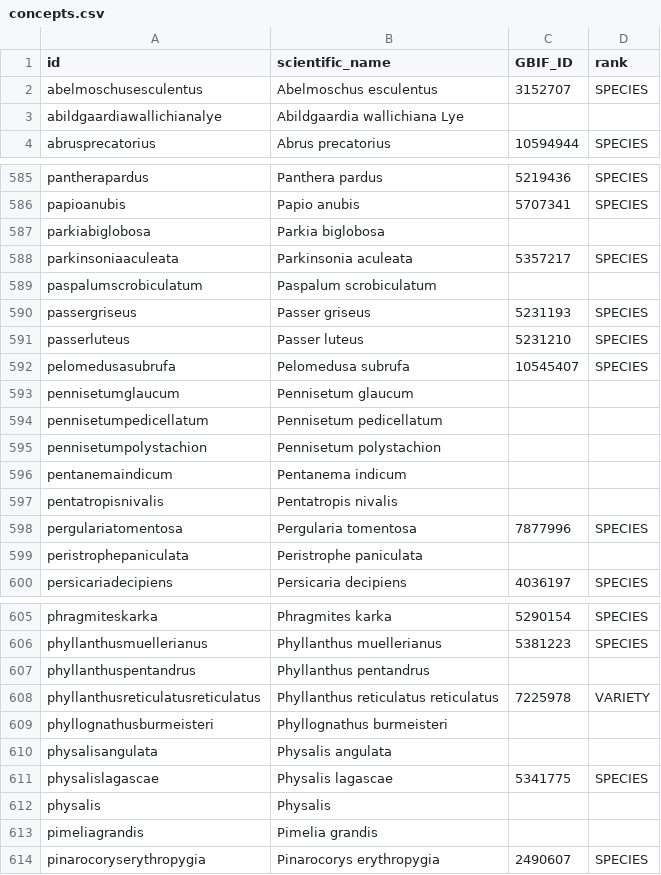
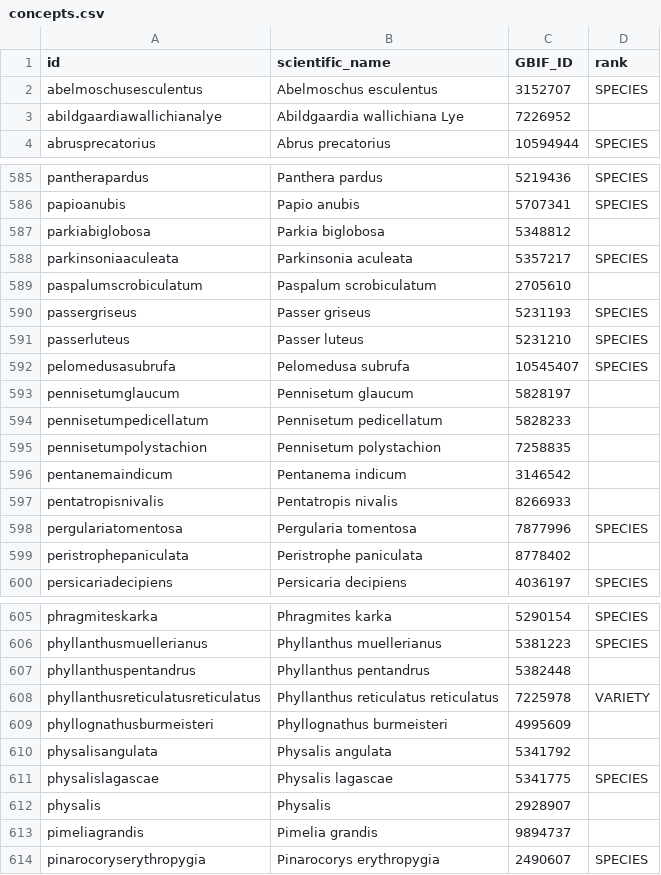
Before and after one commit to tsammalex/heathdogon, a CSV file: etc/concepts.csv, drawn as a sheet; only a part is shown, gaps mark what is left out; the diff covers the shown part only.

Commit message:
started work on mapping taxa to gbif

```diff
--- a/etc/concepts.csv
+++ b/etc/concepts.csv
@@ -2,3 +2,3 @@ id,scientific_name,GBIF_ID,rank
 abelmoschusesculentus,Abelmoschus esculentus,3152707,SPECIES
-abildgaardiawallichianalye,Abildgaardia wallichiana Lye,,
+abildgaardiawallichianalye,Abildgaardia wallichiana Lye,7226952,
 abrusprecatorius,Abrus precatorius,10594944,SPECIES
@@ -586,5 +586,5 @@ pantherapardus,Panthera pardus,5219436,SPECIES
 papioanubis,Papio anubis,5707341,SPECIES
-parkiabiglobosa,Parkia biglobosa,,
+parkiabiglobosa,Parkia biglobosa,5348812,
 parkinsoniaaculeata,Parkinsonia aculeata,5357217,SPECIES
-paspalumscrobiculatum,Paspalum scrobiculatum,,
+paspalumscrobiculatum,Paspalum scrobiculatum,2705610,
 passergriseus,Passer griseus,5231193,SPECIES
@@ -592,9 +592,9 @@ passerluteus,Passer luteus,5231210,SPECIES
 pelomedusasubrufa,Pelomedusa subrufa,10545407,SPECIES
-pennisetumglaucum,Pennisetum glaucum,,
-pennisetumpedicellatum,Pennisetum pedicellatum,,
-pennisetumpolystachion,Pennisetum polystachion,,
-pentanemaindicum,Pentanema indicum,,
-pentatropisnivalis,Pentatropis nivalis,,
+pennisetumglaucum,Pennisetum glaucum,5828197,
+pennisetumpedicellatum,Pennisetum pedicellatum,5828233,
+pennisetumpolystachion,Pennisetum polystachion,7258835,
+pentanemaindicum,Pentanema indicum,3146542,
+pentatropisnivalis,Pentatropis nivalis,8266933,
 pergulariatomentosa,Pergularia tomentosa,7877996,SPECIES
-peristrophepaniculata,Peristrophe paniculata,,
+peristrophepaniculata,Peristrophe paniculata,8778402,
 persicariadecipiens,Persicaria decipiens,4036197,SPECIES
@@ -606,9 +606,9 @@ phragmiteskarka,Phragmites karka,5290154,SPECIES
 phyllanthusmuellerianus,Phyllanthus muellerianus,5381223,SPECIES
-phyllanthuspentandrus,Phyllanthus pentandrus,,
+phyllanthuspentandrus,Phyllanthus pentandrus,5382448,
 phyllanthusreticulatusreticulatus,Phyllanthus reticulatus reticulatus,7225978,VARIETY
-phyllognathusburmeisteri,Phyllognathus burmeisteri,,
-physalisangulata,Physalis angulata,,
+phyllognathusburmeisteri,Phyllognathus burmeisteri,4995609,
+physalisangulata,Physalis angulata,5341792,
 physalislagascae,Physalis lagascae,5341775,SPECIES
-physalis,Physalis,,
-pimeliagrandis,Pimelia grandis,,
+physalis,Physalis,2928907,
+pimeliagrandis,Pimelia grandis,9894737,
 pinarocoryserythropygia,Pinarocorys erythropygia,2490607,SPECIES
```
Also changed, not shown: 48 edited cells elsewhere in this file.
